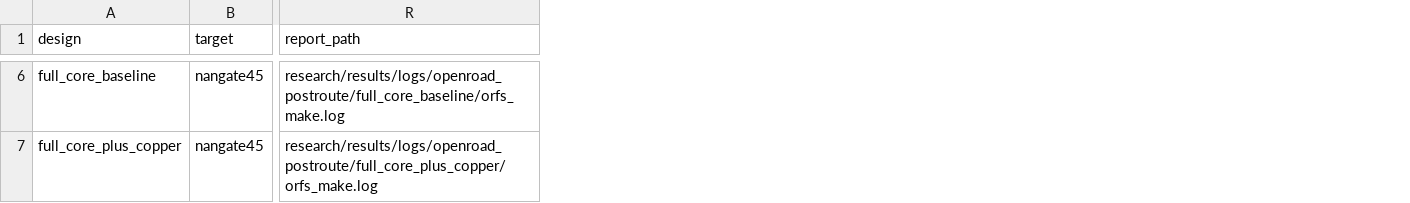
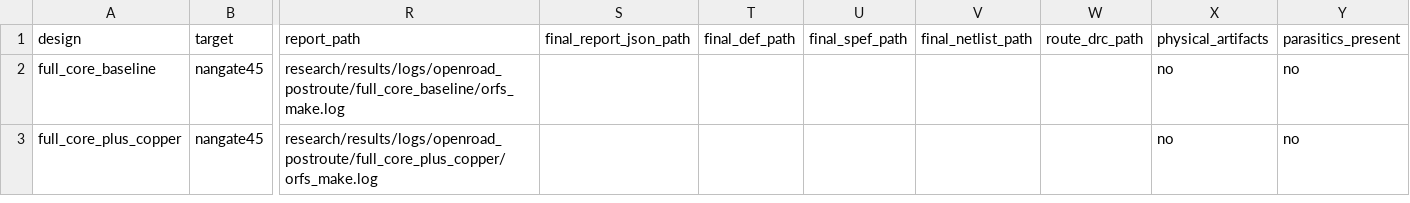
Before and after one commit to Tylerlee102/novel-arm, a CSV file: research/results/openroad_postroute_power.csv, drawn as a sheet; only a part is shown, gaps mark what is left out; addresses are those after the commit; the diff covers the shown part only; the diff names each change by its address in the sheet, - before the commit and + after, or states it on an @@ line.

```diff
--- a/research/results/openroad_postroute_power.csv
+++ b/research/results/openroad_postroute_power.csv
+column S (final_report_json_path), empty
+column T (final_def_path), empty
+column U (final_spef_path), empty
+column V (final_netlist_path), empty
+column W (route_drc_path), empty
+column X (physical_artifacts), rows 2-3: no | no
+column Y (parasitics_present), rows 2-3: no | no
```
Also changed, not shown: 4 removed rows and 2 edited cells elsewhere in this file, research/results/power_report_index.csv, 3 other files.
